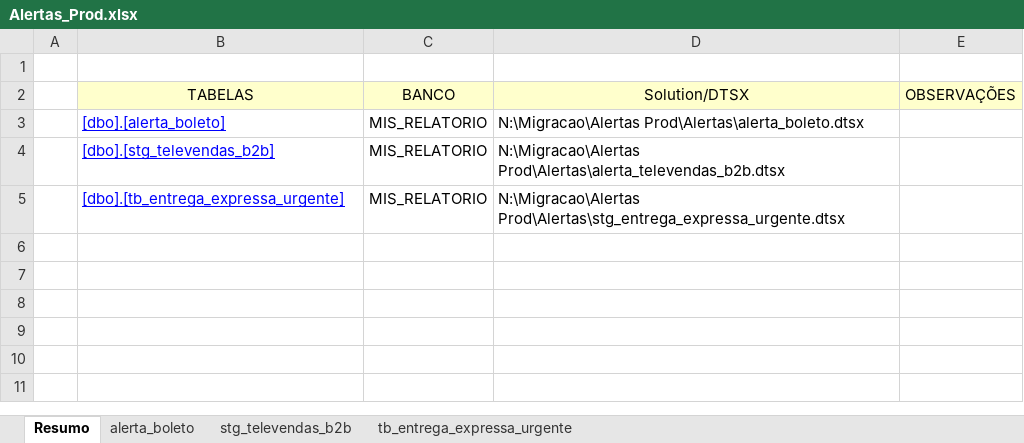
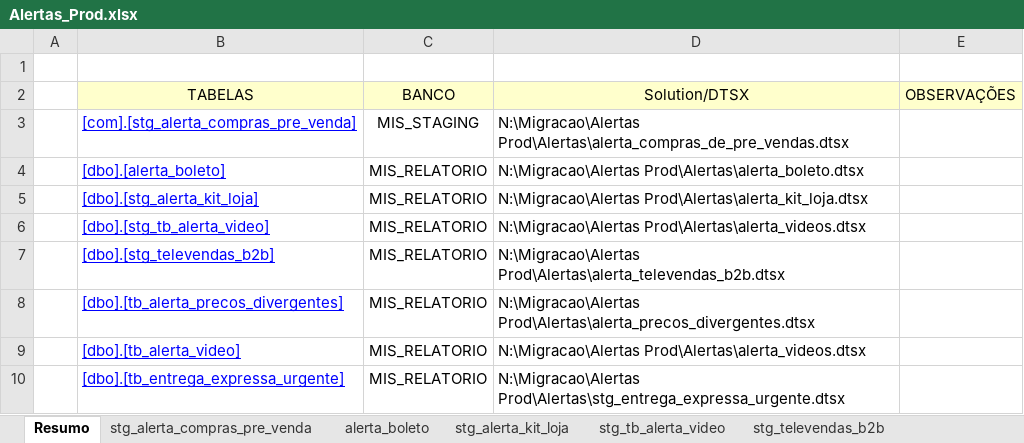
Before and after one commit to patricknaka/Nova, an Excel workbook: Documentação/Planilhas/Layouts/Alertas_Prod.xlsx, sheet Resumo, drawn as a sheet; values as stored, in another font and other column widths than the file's, no borders; the diff names each change by its address in the sheet, - before the commit and + after, or states it on an @@ line.

```diff
--- a/Documentação/Planilhas/Layouts/Alertas_Prod.xlsx (sheet Resumo)
+++ b/Documentação/Planilhas/Layouts/Alertas_Prod.xlsx (sheet Resumo)
+sheet tab: stg_alerta_compras_pre_venda
+sheet tab: stg_alerta_kit_loja
+sheet tab: stg_tb_alerta_video
+row 3:  | [com].[stg_alerta_compras_pre_venda] | MIS_STAGING | N:\Migracao\Alertas Prod\Alertas\alerta_compras_de_pre_vendas.dtsx
+row 5:  | [dbo].[stg_alerta_kit_loja] | MIS_RELATORIO | N:\Migracao\Alertas Prod\Alertas\alerta_kit_loja.dtsx
+row 6:  | [dbo].[stg_tb_alerta_video] | MIS_RELATORIO | N:\Migracao\Alertas Prod\Alertas\alerta_videos.dtsx
+row 8:  | [dbo].[tb_alerta_precos_divergentes] | MIS_RELATORIO | N:\Migracao\Alertas Prod\Alertas\alerta_precos_divergentes.dtsx
+row 9:  | [dbo].[tb_alerta_video] | MIS_RELATORIO | N:\Migracao\Alertas Prod\Alertas\alerta_videos.dtsx
```
Also changed, not shown: other sheet tabs, charts or pictures, Documentação/Planilhas/Mapeamento Stage LN.xlsx, 2 other files.
